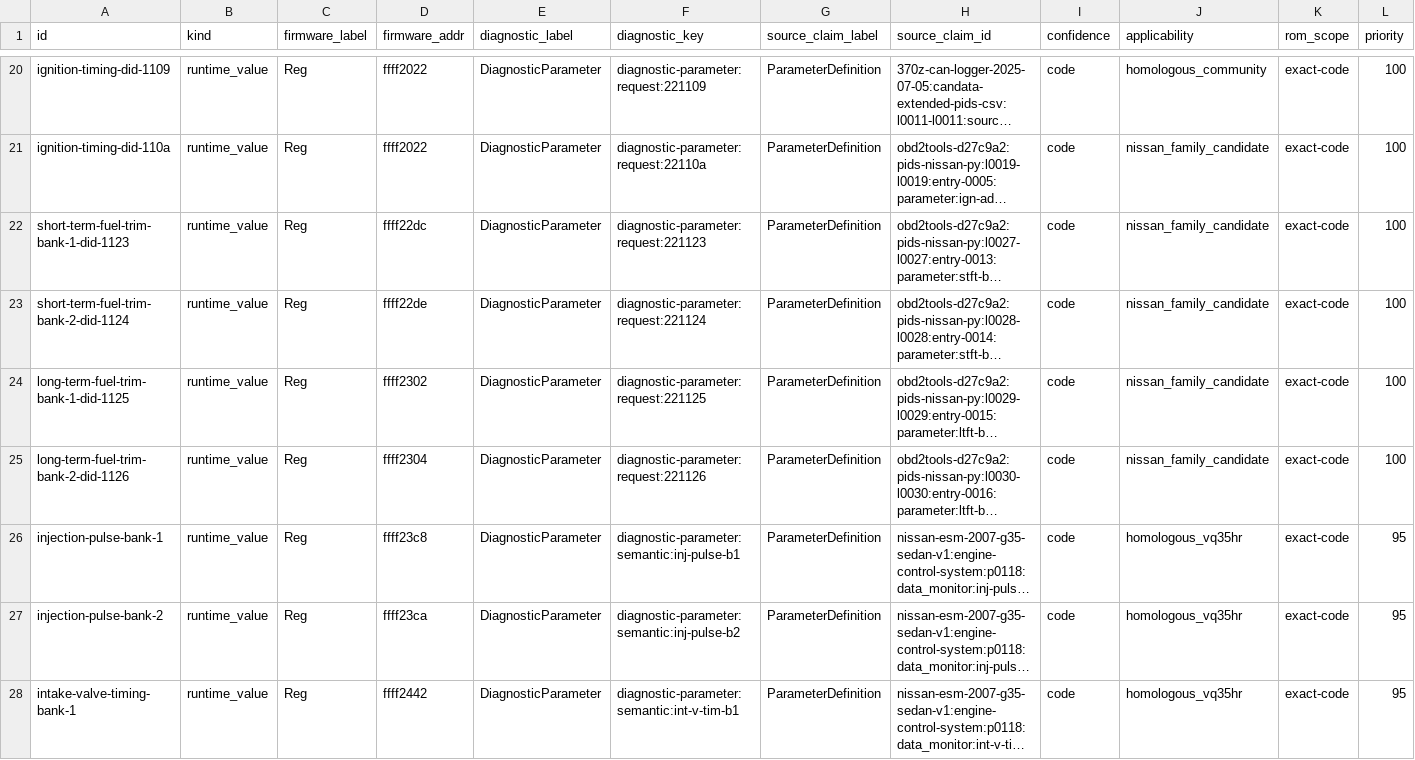
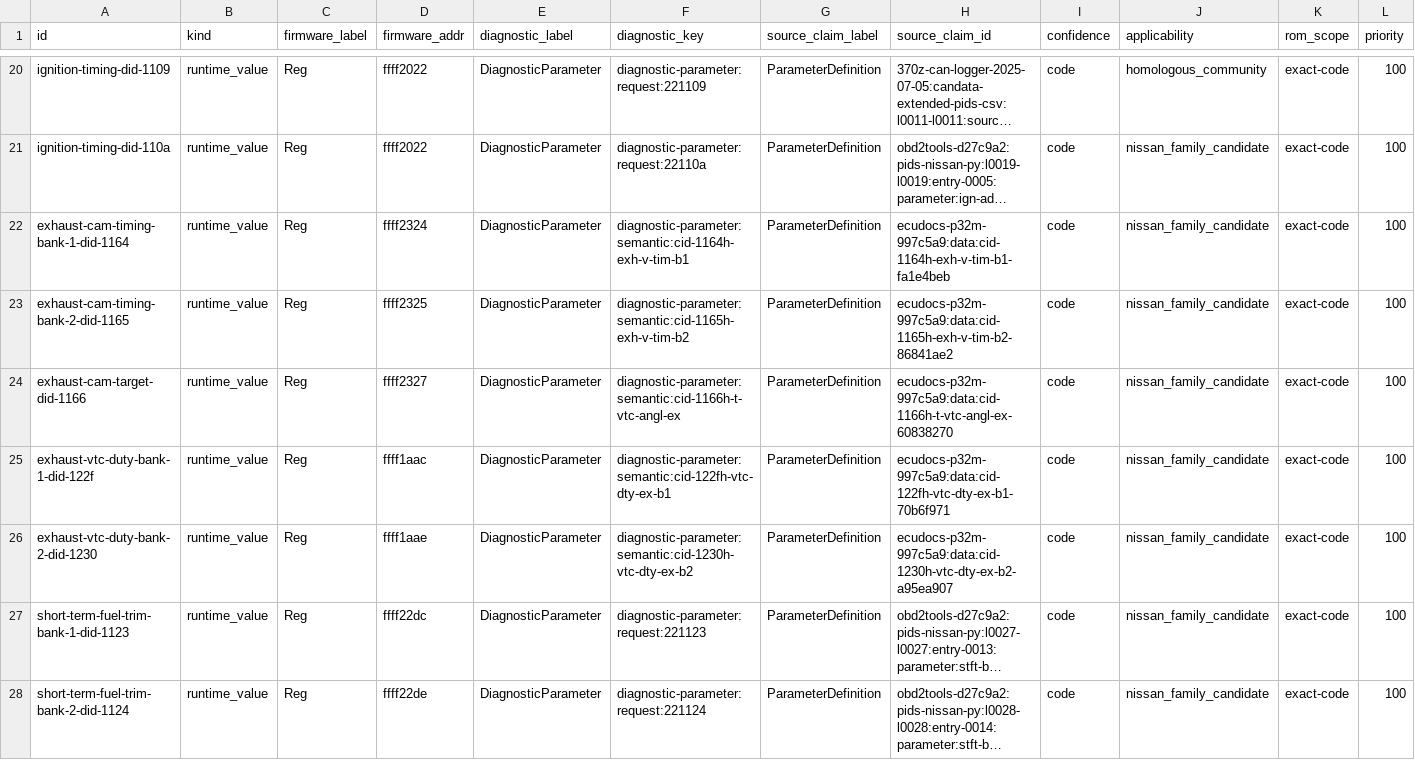
Before and after one commit to irudoy/v, a CSV file: defs/JK08A.diagnostic-bindings.csv, drawn as a sheet; only a part is shown, gaps mark what is left out; the shorter side is filled out with more unchanged rows; long unchanged cells end in …; rows hold the shown columns only; the diff names each change by its address in the sheet, - before the commit and + after, or states it on an @@ line.

Commit message:
Correct JK08A exhaust CVTC semantics

```diff
--- a/defs/JK08A.diagnostic-bindings.csv
+++ b/defs/JK08A.diagnostic-bindings.csv
+row 22: exhaust-cam-timing-bank-1-did-1164 | runtime_value | Reg | ffff2324 | DiagnosticParameter | diagnostic-parameter:semantic:cid-1164h-exh-v-tim-b1 | ParameterDefinition | ecudocs-p32m-997c5a9:data:cid-1164h-exh-v-tim-b1-fa1e4beb | code | nissan_family_candidate | exact-code | 100
+row 23: exhaust-cam-timing-bank-2-did-1165 | runtime_value | Reg | ffff2325 | DiagnosticParameter | diagnostic-parameter:semantic:cid-1165h-exh-v-tim-b2 | ParameterDefinition | ecudocs-p32m-997c5a9:data:cid-1165h-exh-v-tim-b2-86841ae2 | code | nissan_family_candidate | exact-code | 100
+row 24: exhaust-cam-target-did-1166 | runtime_value | Reg | ffff2327 | DiagnosticParameter | diagnostic-parameter:semantic:cid-1166h-t-vtc-angl-ex | ParameterDefinition | ecudocs-p32m-997c5a9:data:cid-1166h-t-vtc-angl-ex-60838270 | code | nissan_family_candidate | exact-code | 100
+row 25: exhaust-vtc-duty-bank-1-did-122f | runtime_value | Reg | ffff1aac | DiagnosticParameter | diagnostic-parameter:semantic:cid-122fh-vtc-dty-ex-b1 | ParameterDefinition | ecudocs-p32m-997c5a9:data:cid-122fh-vtc-dty-ex-b1-70b6f971 | code | nissan_family_candidate | exact-code | 100
+row 26: exhaust-vtc-duty-bank-2-did-1230 | runtime_value | Reg | ffff1aae | DiagnosticParameter | diagnostic-parameter:semantic:cid-1230h-vtc-dty-ex-b2 | ParameterDefinition | ecudocs-p32m-997c5a9:data:cid-1230h-vtc-dty-ex-b2-a95ea907 | code | nissan_family_candidate | exact-code | 100
```
Also changed, not shown: defs/JK08A.axes.csv, defs/JK08A.findings.csv, 35 other files.
